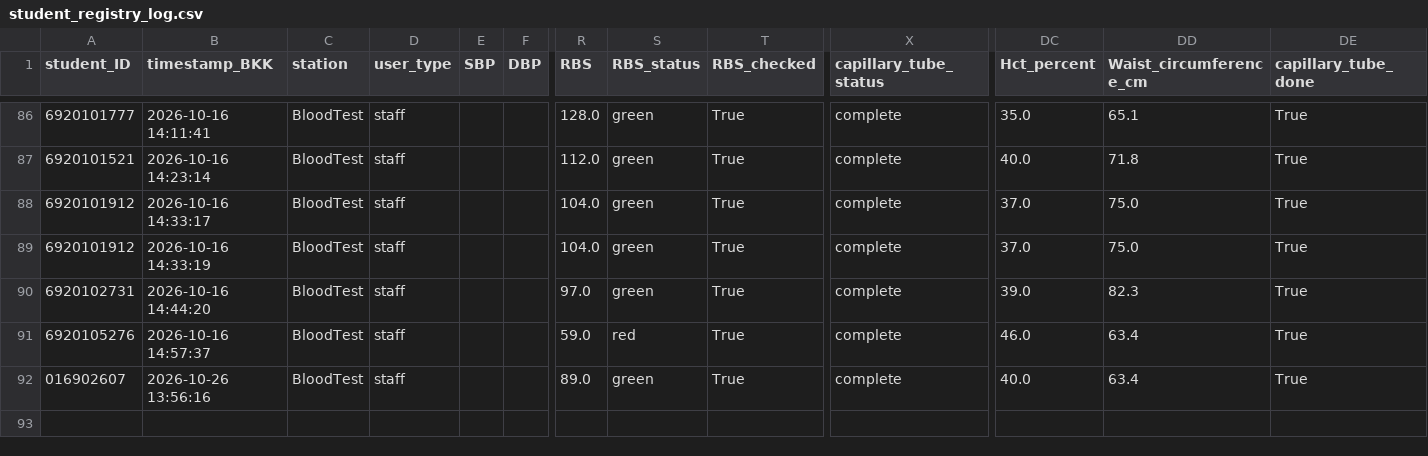
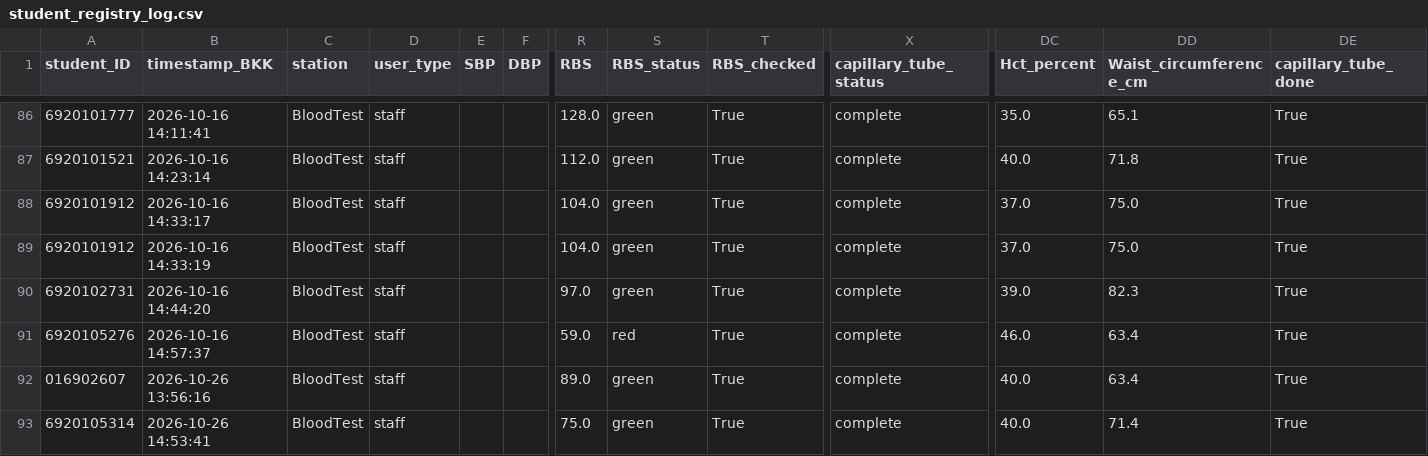
Before and after one commit to PythonianSt/PE2026, a CSV file: student_registry_log.csv, drawn as a sheet; only a part is shown, gaps mark what is left out; rows hold the shown columns only; the diff names each change by its address in the sheet, - before the commit and + after, or states it on an @@ line.

Commit message:
Append BloodTest data 2026-10-26 14:53:41

```diff
--- a/student_registry_log.csv
+++ b/student_registry_log.csv
+row 93: 6920105314 | 2026-10-26 14:53:41 | BloodTest | staff |  |  | 75.0 | green | True | complete | 40.0 | 71.4 | True
```
